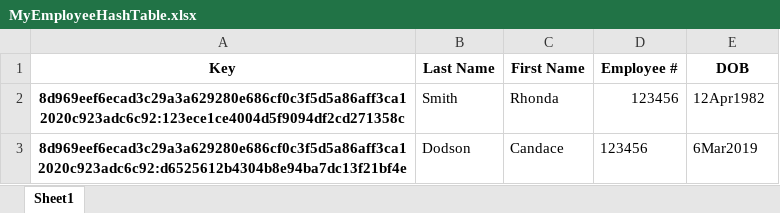
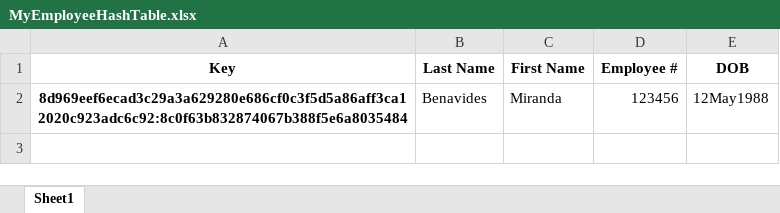
Before and after one commit to candi955/FinalProjectAlgorithms_DataStructures, an Excel workbook: MyEmployeeHashTable.xlsx, sheet Sheet1, drawn as a sheet; values as stored, in another font and other column widths than the file's, no borders; removed rows and columns are numbered as before the commit, all else as after; the diff names each change by its address in the sheet, - before the commit and + after, or states it on an @@ line.

```diff
--- a/MyEmployeeHashTable.xlsx (sheet Sheet1)
+++ b/MyEmployeeHashTable.xlsx (sheet Sheet1)
-row 2: 8d969eef6ecad3c29a3a629280e686cf0c3f5d5a86aff3ca12020c923adc6c92:123ece1ce4004d5f9094df2cd271358c | Smith | Rhonda | 123456 | 12Apr1982
-row 3: 8d969eef6ecad3c29a3a629280e686cf0c3f5d5a86aff3ca12020c923adc6c92:d6525612b4304b8e94ba7dc13f21bf4e | Dodson | Candace | 123456 | 6Mar2019
+row 2: 8d969eef6ecad3c29a3a629280e686cf0c3f5d5a86aff3ca12020c923adc6c92:8c0f63b832874067b388f5e6a8035484 | Benavides | Miranda | 123456 | 12May1988
```
Also changed, not shown: 2 other files.
